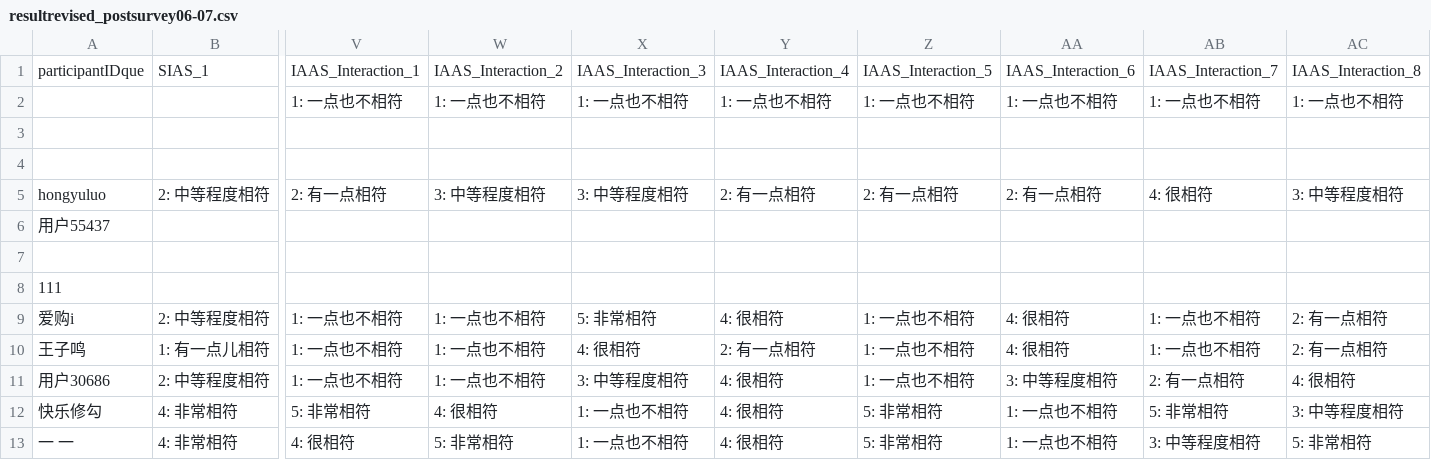
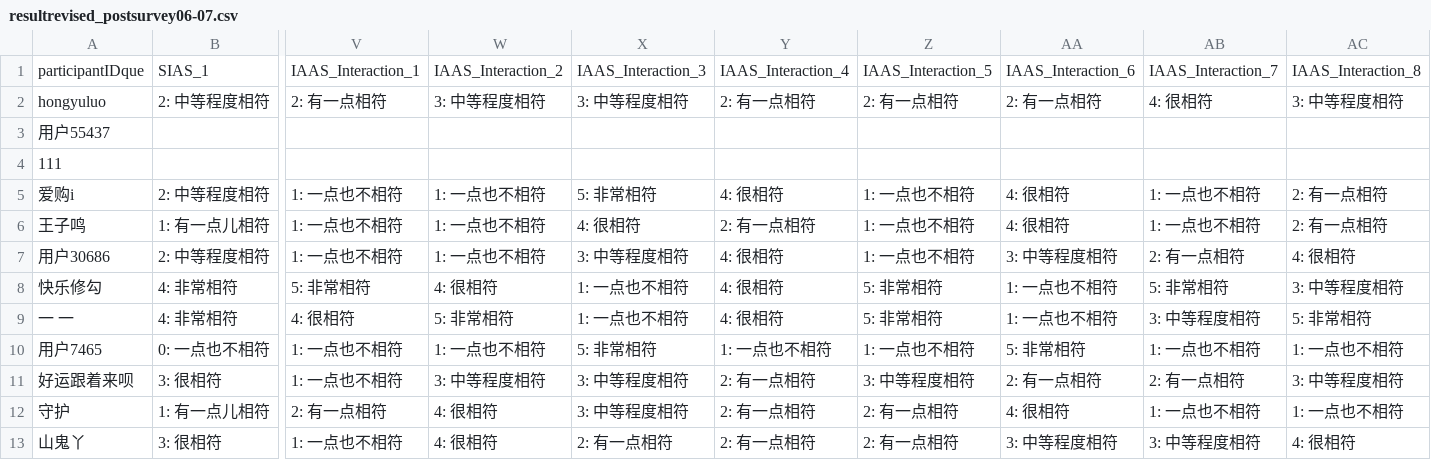
Before and after one commit to t-qin/YESLab-RA-training, a CSV file: Naodao/resultrevised_postsurvey06-07.csv, drawn as a sheet; only a part is shown, gaps mark what is left out; the shorter side is filled out with more unchanged rows; rows hold the shown columns only; the diff names each change by its address in the sheet, - before the commit and + after, or states it on an @@ line.

Commit message:
Updated naodao_data_cleaning.ipynb

```diff
--- a/Naodao/resultrevised_postsurvey06-07.csv
+++ b/Naodao/resultrevised_postsurvey06-07.csv
-row 2:  |  | 1: 一点也不相符 | 1: 一点也不相符 | 1: 一点也不相符 | 1: 一点也不相符 | 1: 一点也不相符 | 1: 一点也不相符 | 1: 一点也不相符 | 1: 一点也不相符
-row 3: (empty)
-row 4: (empty)
-row 7: (empty)
```
Also changed, not shown: 1 other file.
